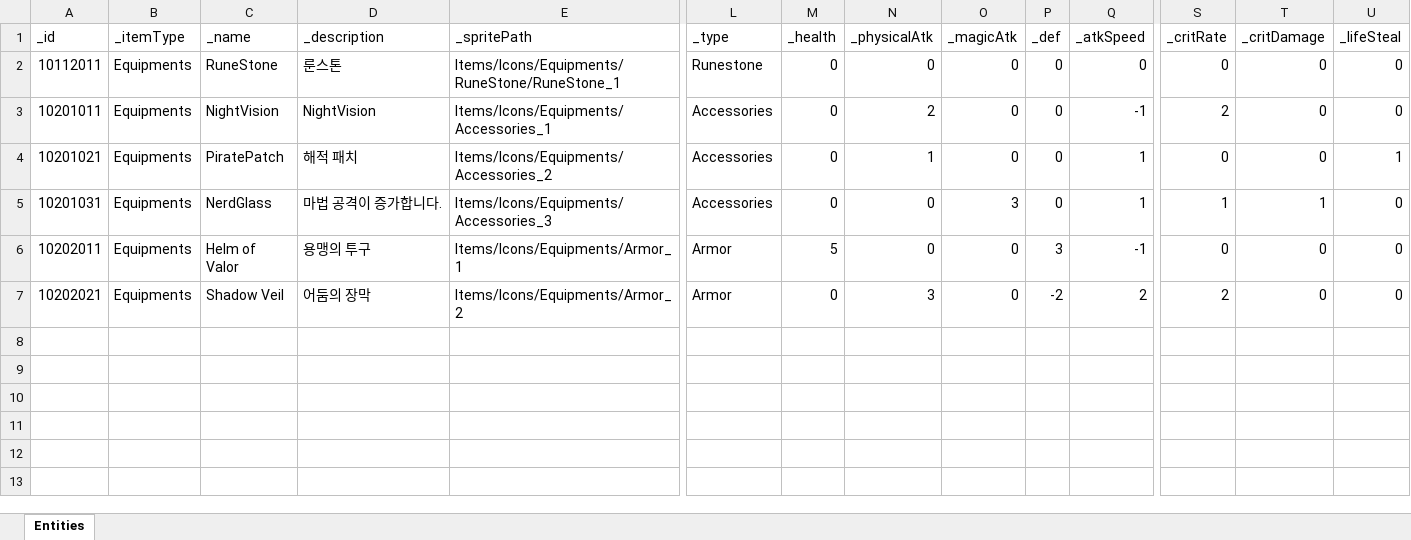
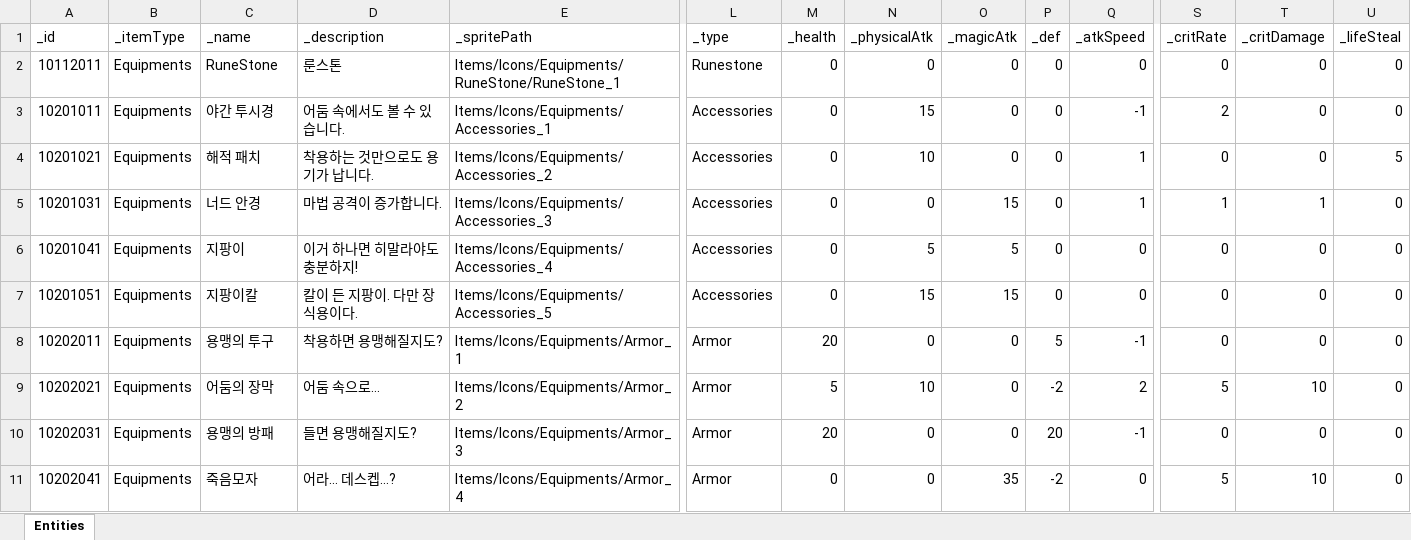
Before and after one commit to GGB97/Sisyphus_Mirror, an Excel workbook: Assets/Excel/Items/EquipmentsDB_Sheet.xlsx, sheet Entities, drawn as a sheet; only a part is shown, gaps mark what is left out; values as stored, in another font and other column widths than the file's, no borders; addresses are those after the commit; rows hold the shown columns only; the diff names each change by its address in the sheet, - before the commit and + after, or states it on an @@ line.

```diff
--- a/Assets/Excel/Items/EquipmentsDB_Sheet.xlsx (sheet Entities)
+++ b/Assets/Excel/Items/EquipmentsDB_Sheet.xlsx (sheet Entities)
-C3 (_name): NightVision
+C3 (_name): 야간 투시경
-D3 (_description): NightVision
+D3 (_description): 어둠 속에서도 볼 수 있습니다.
-N3 (_physicalAtk): 2
+N3 (_physicalAtk): 15
-C4 (_name): PiratePatch
+C4 (_name): 해적 패치
-D4 (_description): 해적 패치
+D4 (_description): 착용하는 것만으로도 용기가 납니다.
-N4 (_physicalAtk): 1
+N4 (_physicalAtk): 10
-U4 (_lifeSteal): 1
+U4 (_lifeSteal): 5
-C5 (_name): NerdGlass
+C5 (_name): 너드 안경
-O5 (_magicAtk): 3
+O5 (_magicAtk): 15
+row 6: 10201041 | Equipments | 지팡이 | 이거 하나면 히말라야도 충분하지! | Items/Icons/Equipments/Accessories_4 | Accessories | 0 | 5 | 5 | 0 | 0 | 0 | 0 | 0
+row 7: 10201051 | Equipments | 지팡이칼 | 칼이 든 지팡이. 다만 장식용이다. | Items/Icons/Equipments/Accessories_5 | Accessories | 0 | 15 | 15 | 0 | 0 | 0 | 0 | 0
-C8 (_name): Helm of Valor
+C8 (_name): 용맹의 투구
-D8 (_description): 용맹의 투구
+D8 (_description): 착용하면 용맹해질지도?
-M8 (_health): 5
+M8 (_health): 20
-P8 (_def): 3
+P8 (_def): 5
-C9 (_name): Shadow Veil
+C9 (_name): 어둠의 장막
-D9 (_description): 어둠의 장막
+D9 (_description): 어둠 속으로…
-M9 (_health): 0
+M9 (_health): 5
-N9 (_physicalAtk): 3
+N9 (_physicalAtk): 10
-S9 (_critRate): 2
+S9 (_critRate): 5
-T9 (_critDamage): 0
+T9 (_critDamage): 10
+row 10: 10202031 | Equipments | 용맹의 방패 | 들면 용맹해질지도? | Items/Icons/Equipments/Armor_3 | Armor | 20 | 0 | 0 | 20 | -1 | 0 | 0 | 0
+row 11: 10202041 | Equipments | 죽음모자 | 어라… 데스켑…? | Items/Icons/Equipments/Armor_4 | Armor | 0 | 0 | 35 | -2 | 0 | 5 | 10 | 0
```
Also changed, not shown: Assets/Excel/Tutorials/TutorialDB_Sheet.xlsx, 15 other files.
